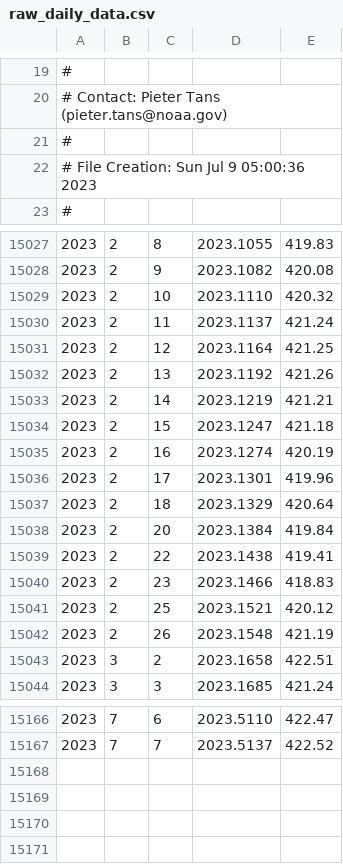
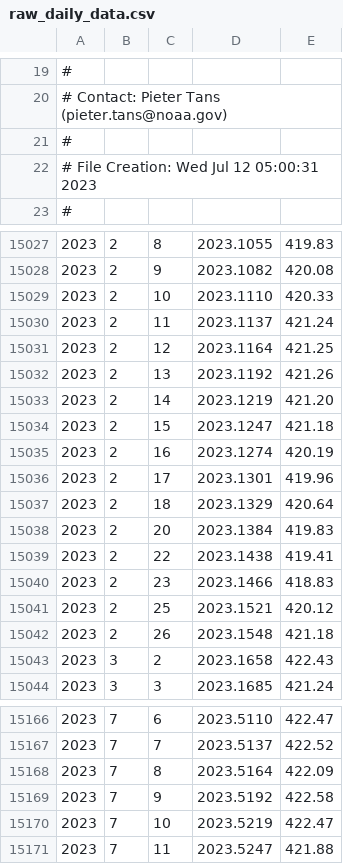
Before and after one commit to ArtemChemist/W271_Lab12, a CSV file: report/data/raw_daily_data.csv, drawn as a sheet; only a part is shown, gaps mark what is left out; the diff covers the shown part only.

```diff
--- a/report/data/raw_daily_data.csv
+++ b/report/data/raw_daily_data.csv
@@ -21,3 +21,3 @@
 #
-# File Creation: Sun Jul  9 05:00:36 2023
+# File Creation: Wed Jul 12 05:00:31 2023
 #
@@ -15028,3 +15028,3 @@
 2023,2,9,2023.1082,420.08
-2023,2,10,2023.1110,420.32
+2023,2,10,2023.1110,420.33
 2023,2,11,2023.1137,421.24
@@ -15032,3 +15032,3 @@
 2023,2,13,2023.1192,421.26
-2023,2,14,2023.1219,421.21
+2023,2,14,2023.1219,421.20
 2023,2,15,2023.1247,421.18
@@ -15037,3 +15037,3 @@
 2023,2,18,2023.1329,420.64
-2023,2,20,2023.1384,419.84
+2023,2,20,2023.1384,419.83
 2023,2,22,2023.1438,419.41
@@ -15041,4 +15041,4 @@
 2023,2,25,2023.1521,420.12
-2023,2,26,2023.1548,421.19
-2023,3,2,2023.1658,422.51
+2023,2,26,2023.1548,421.18
+2023,3,2,2023.1658,422.43
 2023,3,3,2023.1685,421.24
@@ -15167 +15167,5 @@
 2023,7,7,2023.5137,422.52
+2023,7,8,2023.5164,422.09
+2023,7,9,2023.5192,422.58
+2023,7,10,2023.5219,422.47
+2023,7,11,2023.5247,421.88
```
Also changed, not shown: 6 edited cells elsewhere in this file, 7 other files.
